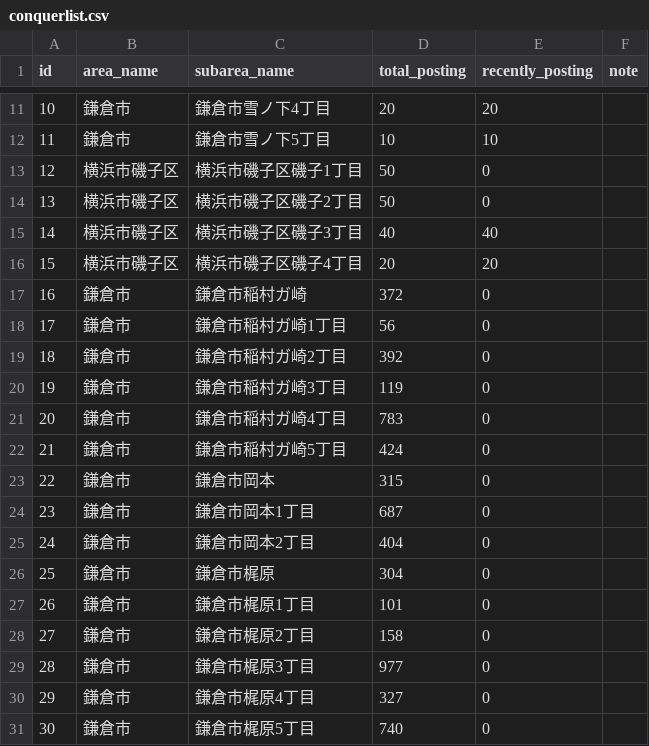
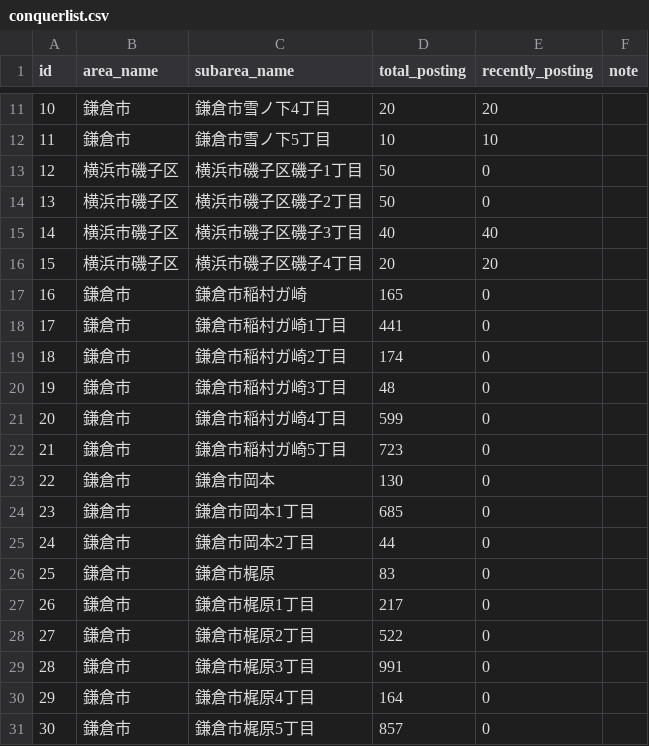
Before and after one commit to toranekoland/poster-map, a CSV file: public/data/conquerlist.csv, drawn as a sheet; only a part is shown, gaps mark what is left out.

```diff
--- a/public/data/conquerlist.csv
+++ b/public/data/conquerlist.csv
@@ -16,16 +16,16 @@ id,area_name,subarea_name,total_posting,recently_posting,note
 15,横浜市磯子区,横浜市磯子区磯子4丁目,20,20,
-16,鎌倉市,鎌倉市稲村ガ崎,372,0,
-17,鎌倉市,鎌倉市稲村ガ崎1丁目,56,0,
-18,鎌倉市,鎌倉市稲村ガ崎2丁目,392,0,
-19,鎌倉市,鎌倉市稲村ガ崎3丁目,119,0,
-20,鎌倉市,鎌倉市稲村ガ崎4丁目,783,0,
-21,鎌倉市,鎌倉市稲村ガ崎5丁目,424,0,
-22,鎌倉市,鎌倉市岡本,315,0,
-23,鎌倉市,鎌倉市岡本1丁目,687,0,
-24,鎌倉市,鎌倉市岡本2丁目,404,0,
-25,鎌倉市,鎌倉市梶原,304,0,
-26,鎌倉市,鎌倉市梶原1丁目,101,0,
-27,鎌倉市,鎌倉市梶原2丁目,158,0,
-28,鎌倉市,鎌倉市梶原3丁目,977,0,
-29,鎌倉市,鎌倉市梶原4丁目,327,0,
-30,鎌倉市,鎌倉市梶原5丁目,740,0,
+16,鎌倉市,鎌倉市稲村ガ崎,165,0,
+17,鎌倉市,鎌倉市稲村ガ崎1丁目,441,0,
+18,鎌倉市,鎌倉市稲村ガ崎2丁目,174,0,
+19,鎌倉市,鎌倉市稲村ガ崎3丁目,48,0,
+20,鎌倉市,鎌倉市稲村ガ崎4丁目,599,0,
+21,鎌倉市,鎌倉市稲村ガ崎5丁目,723,0,
+22,鎌倉市,鎌倉市岡本,130,0,
+23,鎌倉市,鎌倉市岡本1丁目,685,0,
+24,鎌倉市,鎌倉市岡本2丁目,44,0,
+25,鎌倉市,鎌倉市梶原,83,0,
+26,鎌倉市,鎌倉市梶原1丁目,217,0,
+27,鎌倉市,鎌倉市梶原2丁目,522,0,
+28,鎌倉市,鎌倉市梶原3丁目,991,0,
+29,鎌倉市,鎌倉市梶原4丁目,164,0,
+30,鎌倉市,鎌倉市梶原5丁目,857,0,
```
Also changed, not shown: 23 other files.
